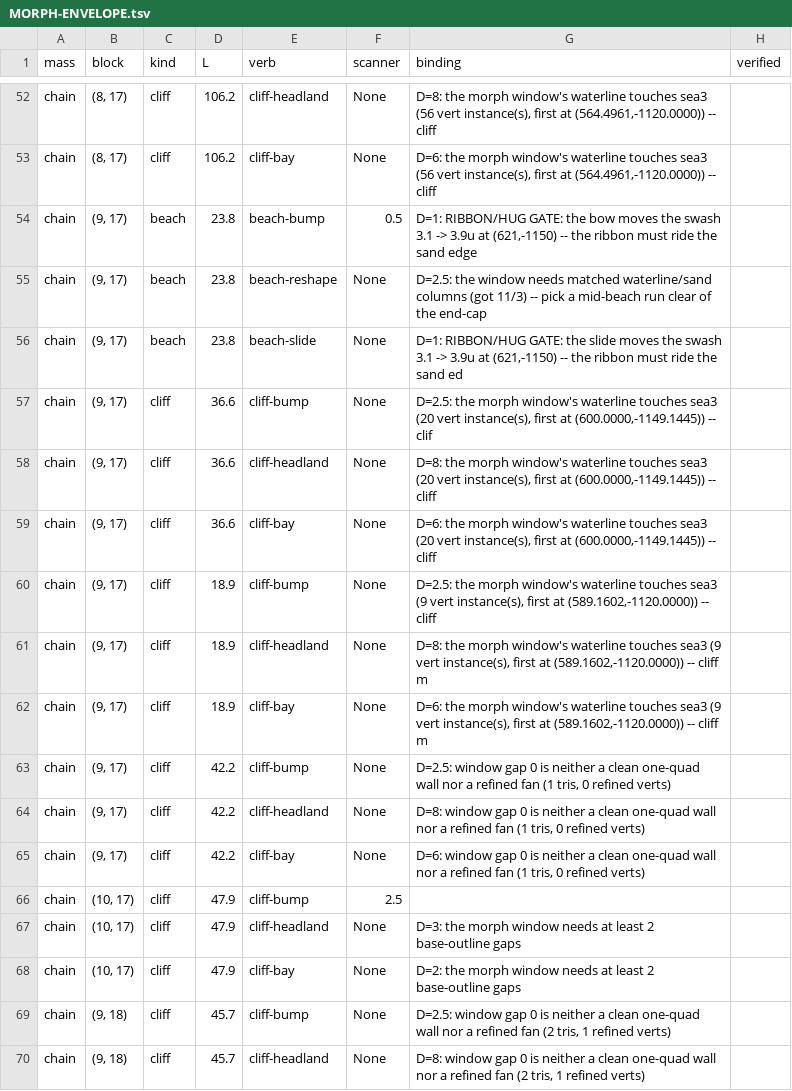
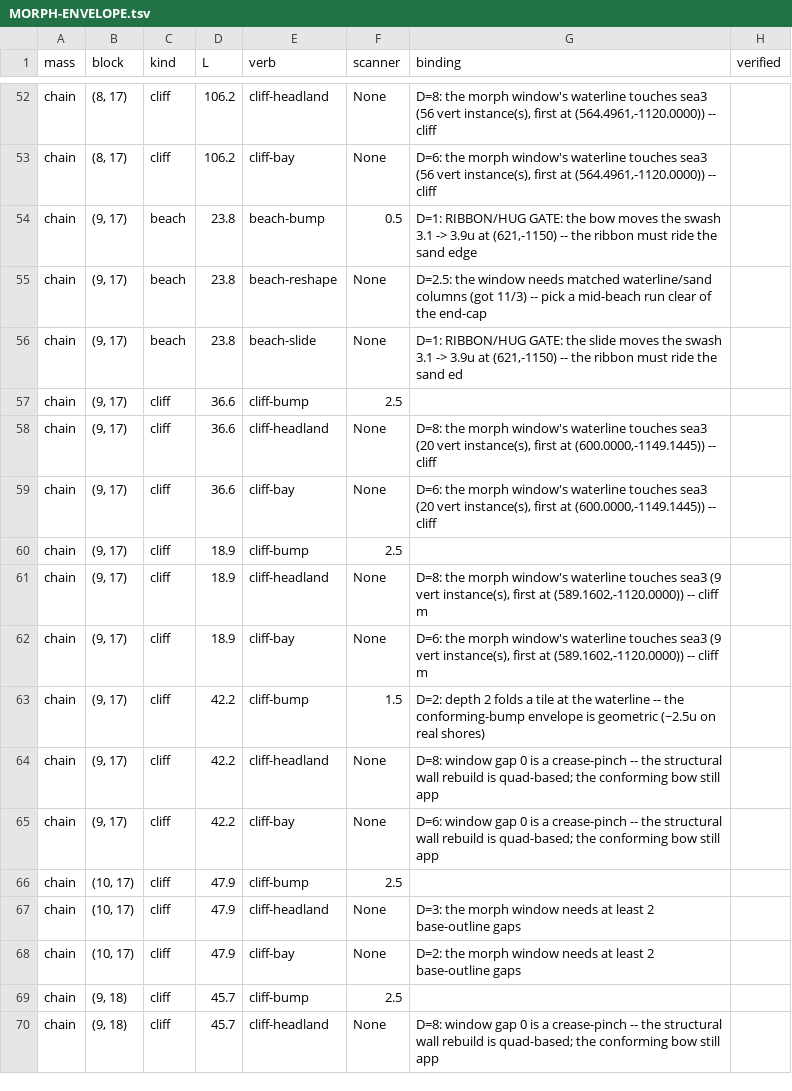
Before and after one commit to GameJawnsInc/Dream-World-IX, a TSV file: studies/coast-shape-language/MORPH-ENVELOPE.tsv, drawn as a sheet; only a part is shown, gaps mark what is left out; the diff covers the shown part only.

```diff
--- a/studies/coast-shape-language/MORPH-ENVELOPE.tsv
+++ b/studies/coast-shape-language/MORPH-ENVELOPE.tsv
@@ -56,11 +56,11 @@ chain	(9, 17)	beach	23.8	beach-reshape	None	D=2.5: the window needs matched wate
 chain	(9, 17)	beach	23.8	beach-slide	None	D=1: RIBBON/HUG GATE: the slide moves the swash 3.1 -> 3.9u at (621,-1150) -- the ribbon must ride the sand ed	
-chain	(9, 17)	cliff	36.6	cliff-bump	None	D=2.5: the morph window's waterline touches sea3 (20 vert instance(s), first at (600.0000,-1149.1445)) -- clif	
+chain	(9, 17)	cliff	36.6	cliff-bump	2.5		
 chain	(9, 17)	cliff	36.6	cliff-headland	None	D=8: the morph window's waterline touches sea3 (20 vert instance(s), first at (600.0000,-1149.1445)) -- cliff 	
 chain	(9, 17)	cliff	36.6	cliff-bay	None	D=6: the morph window's waterline touches sea3 (20 vert instance(s), first at (600.0000,-1149.1445)) -- cliff 	
-chain	(9, 17)	cliff	18.9	cliff-bump	None	D=2.5: the morph window's waterline touches sea3 (9 vert instance(s), first at (589.1602,-1120.0000)) -- cliff	
+chain	(9, 17)	cliff	18.9	cliff-bump	2.5		
 chain	(9, 17)	cliff	18.9	cliff-headland	None	D=8: the morph window's waterline touches sea3 (9 vert instance(s), first at (589.1602,-1120.0000)) -- cliff m	
 chain	(9, 17)	cliff	18.9	cliff-bay	None	D=6: the morph window's waterline touches sea3 (9 vert instance(s), first at (589.1602,-1120.0000)) -- cliff m	
-chain	(9, 17)	cliff	42.2	cliff-bump	None	D=2.5: window gap 0 is neither a clean one-quad wall nor a refined fan (1 tris, 0 refined verts)	
-chain	(9, 17)	cliff	42.2	cliff-headland	None	D=8: window gap 0 is neither a clean one-quad wall nor a refined fan (1 tris, 0 refined verts)	
-chain	(9, 17)	cliff	42.2	cliff-bay	None	D=6: window gap 0 is neither a clean one-quad wall nor a refined fan (1 tris, 0 refined verts)	
+chain	(9, 17)	cliff	42.2	cliff-bump	1.5	D=2: depth 2 folds a tile at the waterline -- the conforming-bump envelope is geometric (~2.5u on real shores)	
+chain	(9, 17)	cliff	42.2	cliff-headland	None	D=8: window gap 0 is a crease-pinch -- the structural wall rebuild is quad-based; the conforming bow still app	
+chain	(9, 17)	cliff	42.2	cliff-bay	None	D=6: window gap 0 is a crease-pinch -- the structural wall rebuild is quad-based; the conforming bow still app	
 chain	(10, 17)	cliff	47.9	cliff-bump	2.5		
@@ -68,3 +68,3 @@ chain	(10, 17)	cliff	47.9	cliff-headland	None	D=3: the morph window needs at lea
 chain	(10, 17)	cliff	47.9	cliff-bay	None	D=2: the morph window needs at least 2 base-outline gaps	
-chain	(9, 18)	cliff	45.7	cliff-bump	None	D=2.5: window gap 0 is neither a clean one-quad wall nor a refined fan (2 tris, 1 refined verts)	
-chain	(9, 18)	cliff	45.7	cliff-headland	None	D=8: window gap 0 is neither a clean one-quad wall nor a refined fan (2 tris, 1 refined verts)	
+chain	(9, 18)	cliff	45.7	cliff-bump	2.5		
+chain	(9, 18)	cliff	45.7	cliff-headland	None	D=8: window gap 0 is a crease-pinch -- the structural wall rebuild is quad-based; the conforming bow still app	
```
Also changed, not shown: 36 edited cells elsewhere in this file, 5 other files.
